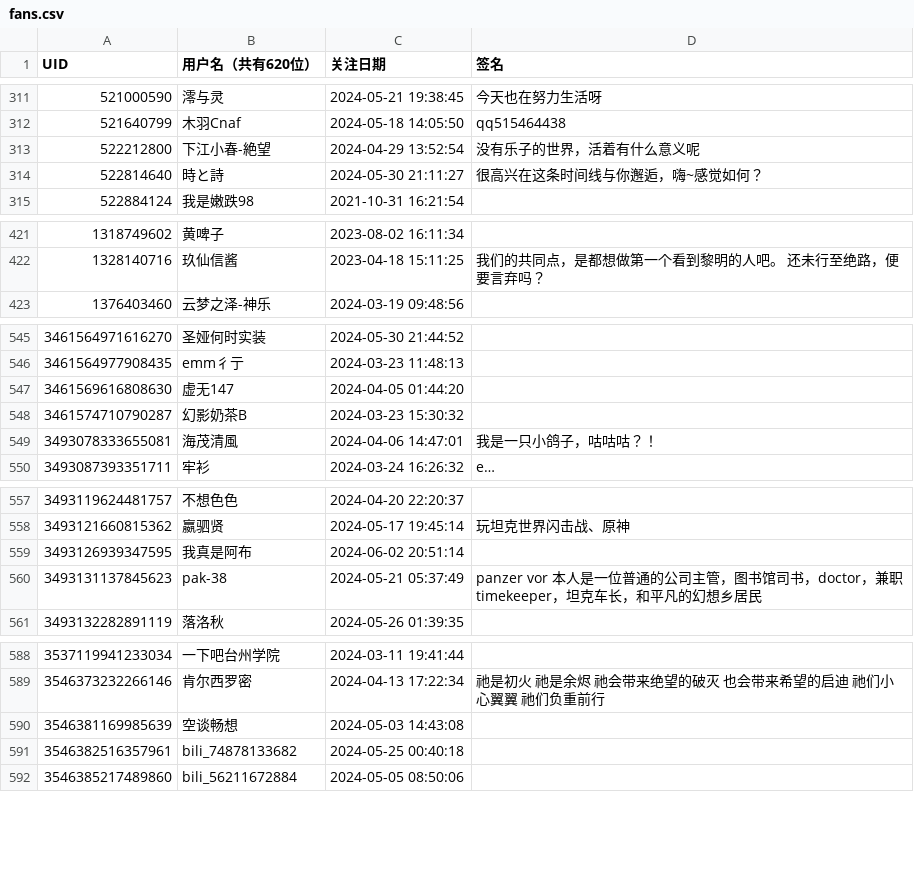
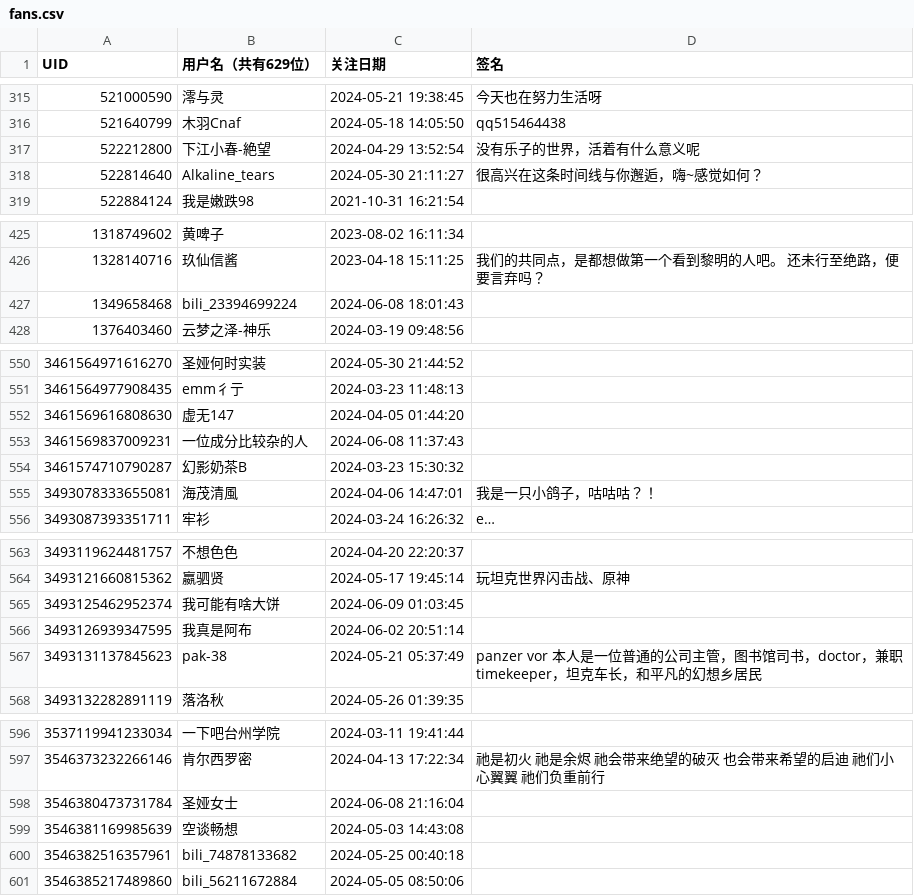
Before and after one commit to felixsana/bili_fans, a CSV file: fans.csv, drawn as a sheet; only a part is shown, gaps mark what is left out; the diff covers the shown part only.

```diff
--- a/fans.csv
+++ b/fans.csv
@@ -1 +1 @@
-UID,用户名（共有620位）,关注日期,签名
+UID,用户名（共有629位）,关注日期,签名
@@ -313,3 +317,3 @@ UID,用户名（共有620位）,关注日期,签名
 522212800,下江小春-絶望,2024-04-29 13:52:54,没有乐子的世界，活着有什么意义呢
-522814640,時と詩,2024-05-30 21:11:27,很高兴在这条时间线与你邂逅，嗨~感觉如何？
+522814640,Alkaline_tears,2024-05-30 21:11:27,很高兴在这条时间线与你邂逅，嗨~感觉如何？
 522884124,我是嫩跌98,2021-10-31 16:21:54,
@@ -422,2 +426,3 @@ UID,用户名（共有620位）,关注日期,签名
 1328140716,玖仙信酱,2023-04-18 15:11:25,我们的共同点，是都想做第一个看到黎明的人吧。   还未行至绝路，便要言弃吗？
+1349658468,bili_23394699224,2024-06-08 18:01:43,
 1376403460,云梦之泽-神乐,2024-03-19 09:48:56,
@@ -547,2 +552,3 @@ UID,用户名（共有620位）,关注日期,签名
 3461569616808630,虚无147,2024-04-05 01:44:20,
+3461569837009231,一位成分比较杂的人,2024-06-08 11:37:43,
 3461574710790287,幻影奶茶B,2024-03-23 15:30:32,
@@ -558,2 +564,3 @@ UID,用户名（共有620位）,关注日期,签名
 3493121660815362,嬴驷贤,2024-05-17 19:45:14,玩坦克世界闪击战、原神
+3493125462952374,我可能有啥大饼,2024-06-09 01:03:45,
 3493126939347595,我真是阿布,2024-06-02 20:51:14,
@@ -589,2 +597,3 @@ UID,用户名（共有620位）,关注日期,签名
 3546373232266146,肯尔西罗密,2024-04-13 17:22:34,祂是初火 祂是余烬 祂会带来绝望的破灭 也会带来希望的启迪 祂们小心翼翼 祂们负重前行
+3546380473731784,圣娅女士,2024-06-08 21:16:04,
 3546381169985639,空谈畅想,2024-05-03 14:43:08,
```
Also changed, not shown: 5 added rows and 5 edited cells elsewhere in this file.
